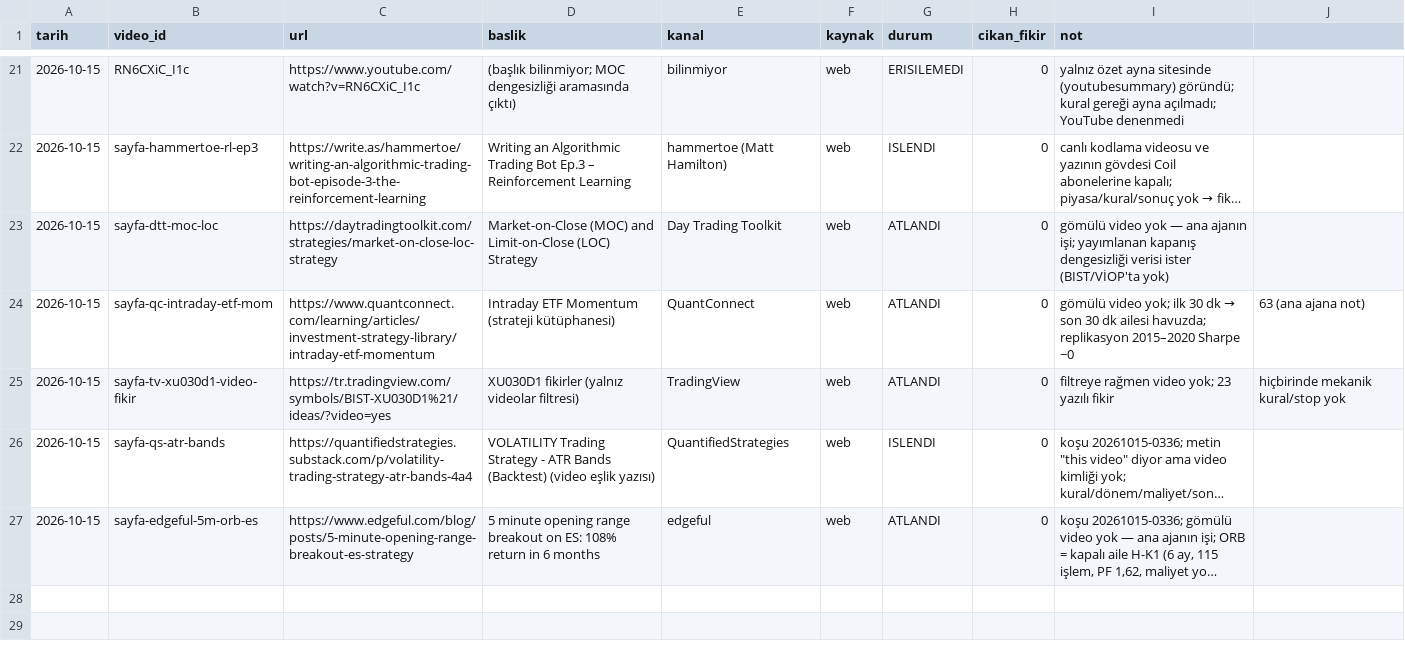
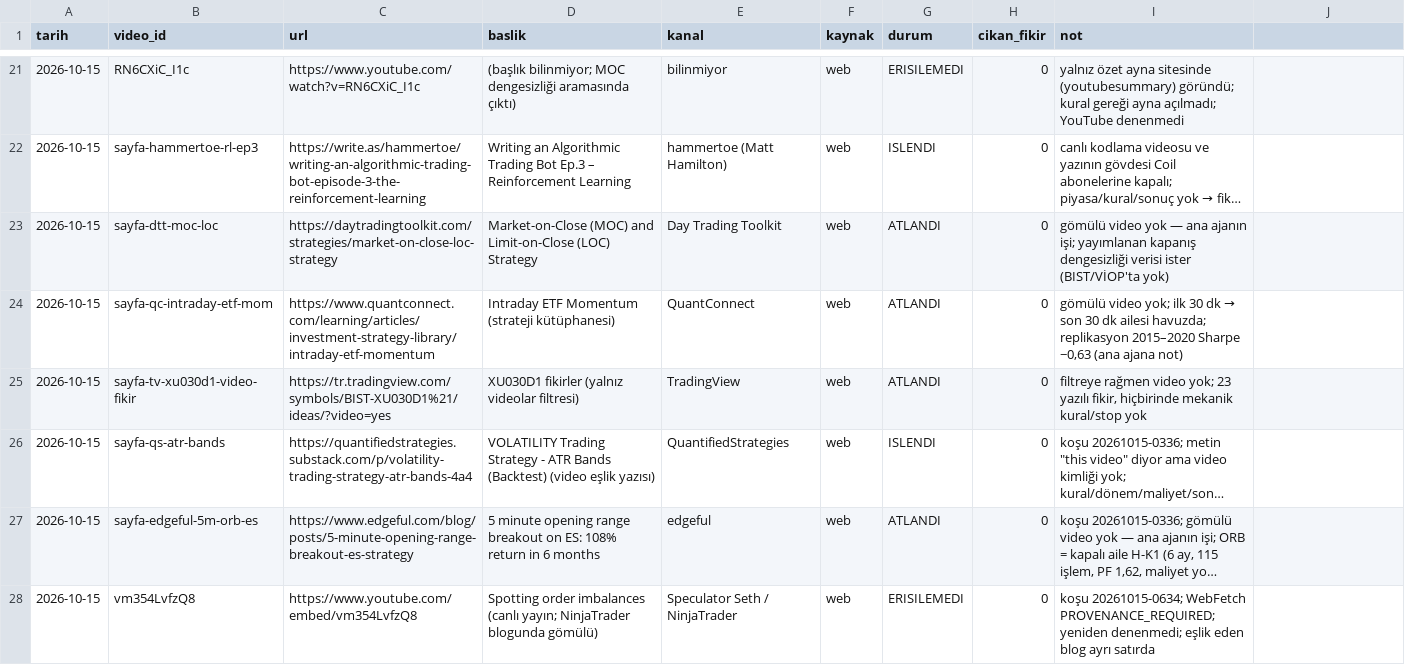
Before and after one commit to Soydan73/xu30-strateji-arastirma, a CSV file: video_gunlugu.csv, drawn as a sheet; only a part is shown, gaps mark what is left out; long unchanged cells end in …; the diff covers the shown part only; the diff names each change by its address in the sheet, - before the commit and + after, or states it on an @@ line.

```diff
--- a/video_gunlugu.csv
+++ b/video_gunlugu.csv
-I24 (not): …2015–2020 Sharpe −0
+I24 (not): …2015–2020 Sharpe −0,63 (ana ajana not)
-J24: 63 (ana ajana not)
+J24: (empty)
-I25 (not): …23 yazılı fikir
+I25 (not): …23 yazılı fikir, hiçbirinde mekanik kural/stop yok
-J25: hiçbirinde mekanik kural/stop yok
+J25: (empty)
+row 28: 2026-10-15 | vm354LvfzQ8 | https://www.youtube.com/embed/vm354LvfzQ8 | Spotting order imbalances (canlı yayın; NinjaTrader blogunda gömülü) | Speculator Seth / NinjaTrader | web | ERISILEMEDI | 0 | koşu 20261015-0634; WebFetch PROVENANCE_REQUIRED; yeniden denenmedi; eşlik eden blog ayrı satırda
```
Also changed, not shown: 4 added rows elsewhere in this file, 2 other files.
